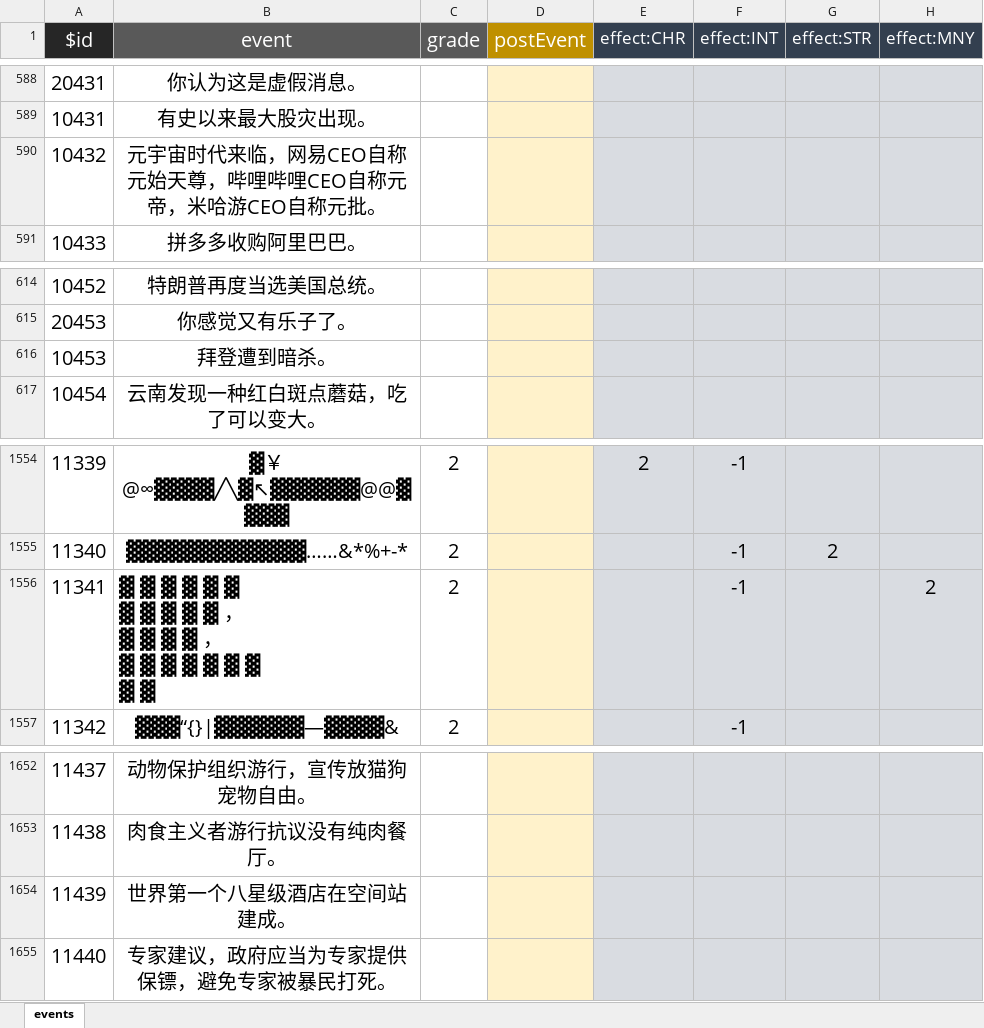
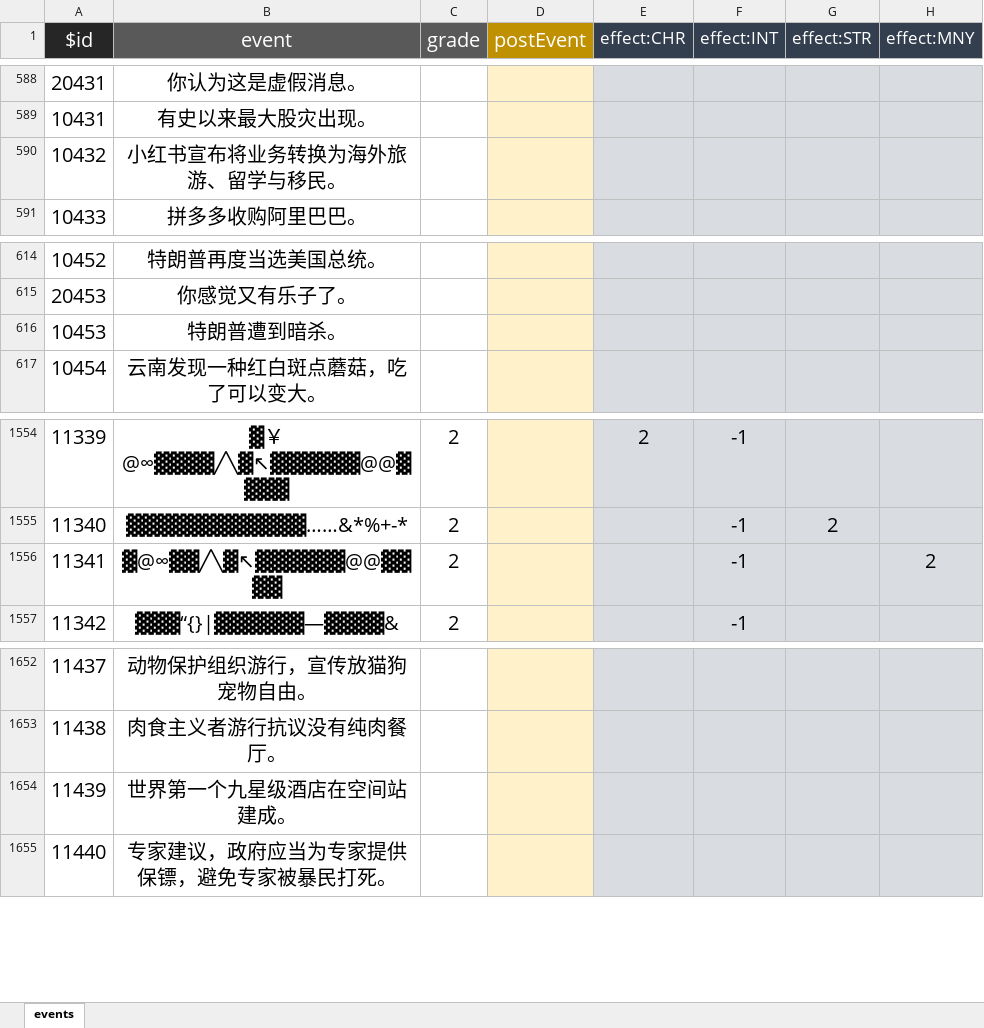
Before and after one commit to VickScarlet/lifeRestart, an Excel workbook: data/en-us/events.xlsx, sheet events, drawn as a sheet; only a part is shown, gaps mark what is left out; values as stored, in another font and other column widths than the file's, no borders; ↵ is a line break in a cell; the diff covers the shown part only; the diff names each change by its address in the sheet, - before the commit and + after, or states it on an @@ line.

Commit message:
update event

```diff
--- a/data/en-us/events.xlsx (sheet events)
+++ b/data/en-us/events.xlsx (sheet events)
-B590 (event): 元宇宙时代来临，网易CEO自称元始天尊，哔哩哔哩CEO自称元帝，米哈游CEO自称元批。
+B590 (event): 小红书宣布将业务转换为海外旅游、留学与移民。
-B616 (event): 拜登遭到暗杀。
+B616 (event): 特朗普遭到暗杀。
-B1556 (event): ▓ ▓ ▓ ▓ ▓ ▓ ↵ ▓ ▓ ▓ ▓ ▓ ， ↵ ▓ ▓ ▓ ▓ ， ↵ ▓ ▓ ▓ ▓ ▓ ▓ ▓ ↵ ▓ ▓
+B1556 (event): ▓@∞▓▓╱╲▓↖▓▓▓▓▓▓@@▓▓▓▓
-B1556 alignment: left
+B1556 alignment: center
-B1654 (event): 世界第一个八星级酒店在空间站建成。
+B1654 (event): 世界第一个九星级酒店在空间站建成。
```
Also changed, not shown: 16 edited cells elsewhere in this sheet, data/zh-cn/events.xlsx, 2 other files.
